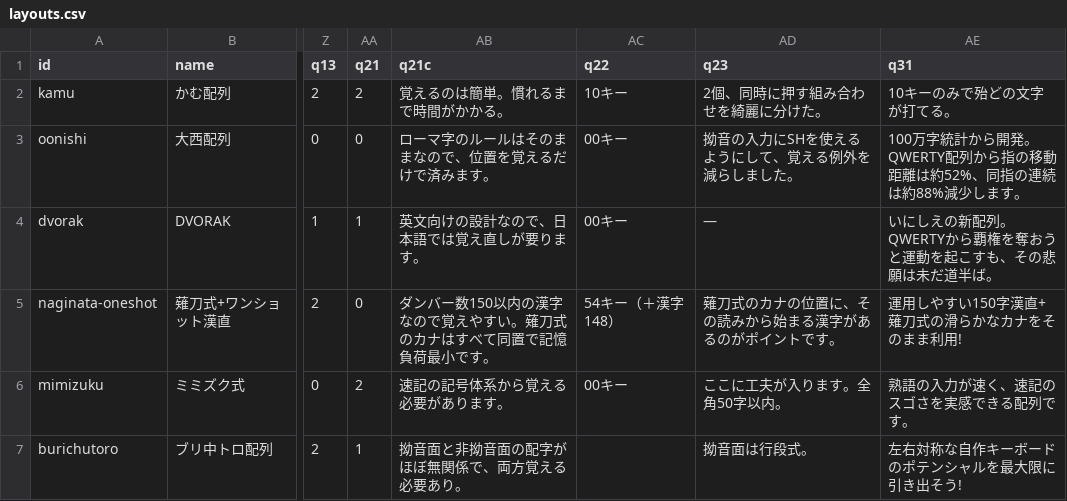
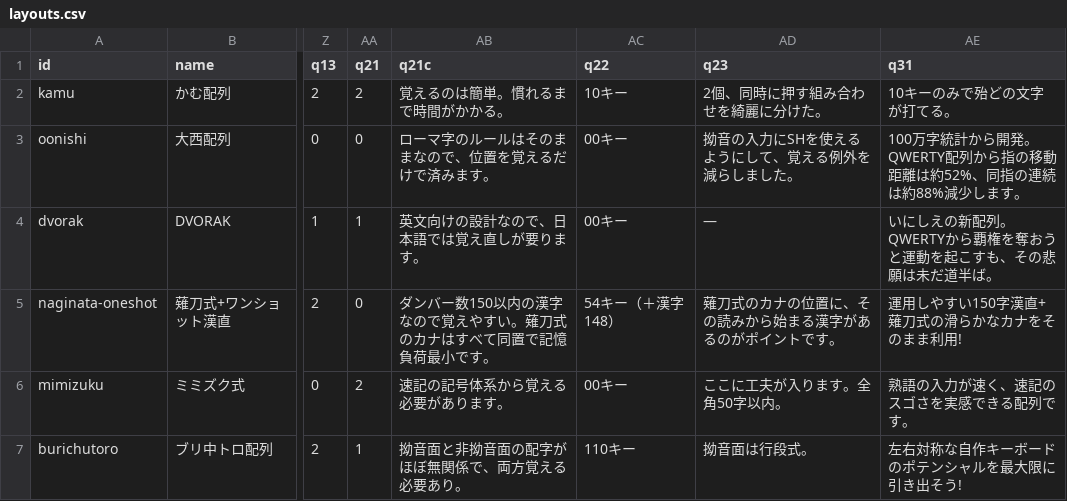
Before and after one commit to kana-hairetsu/shinhairetsu-catalog, a CSV file: src/data/layouts.csv, drawn as a sheet; only a part is shown, gaps mark what is left out; the diff names each change by its address in the sheet, - before the commit and + after, or states it on an @@ line.

Commit message:
ブリ中トロ配列の必要論理キー数を修正

```diff
--- a/src/data/layouts.csv
+++ b/src/data/layouts.csv
-AC7 (q22): (empty)
+AC7 (q22): 110キー
```
